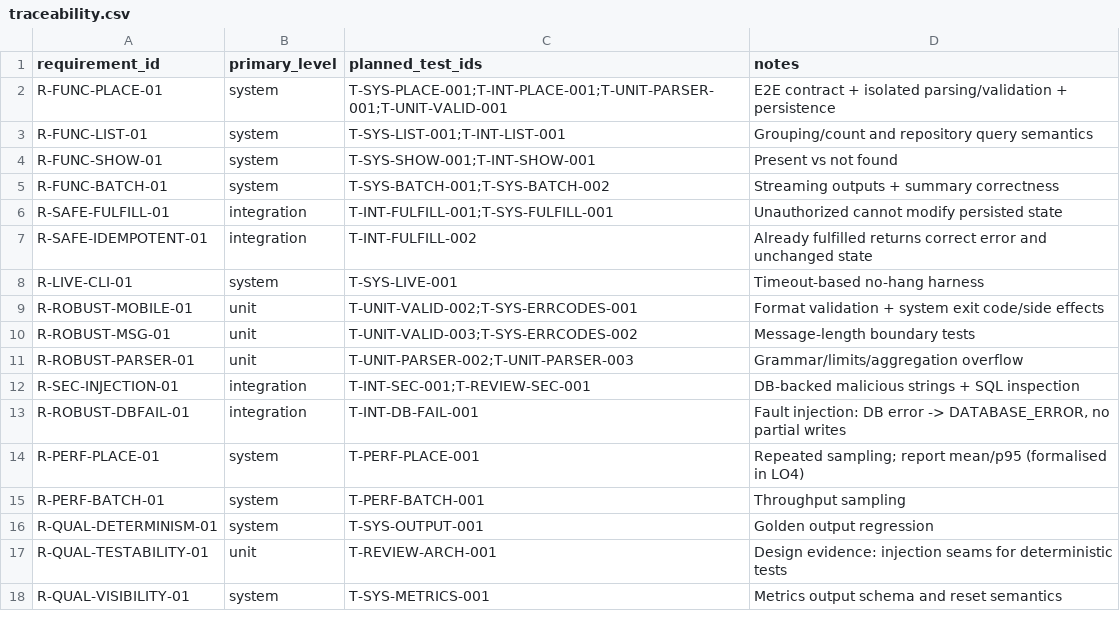
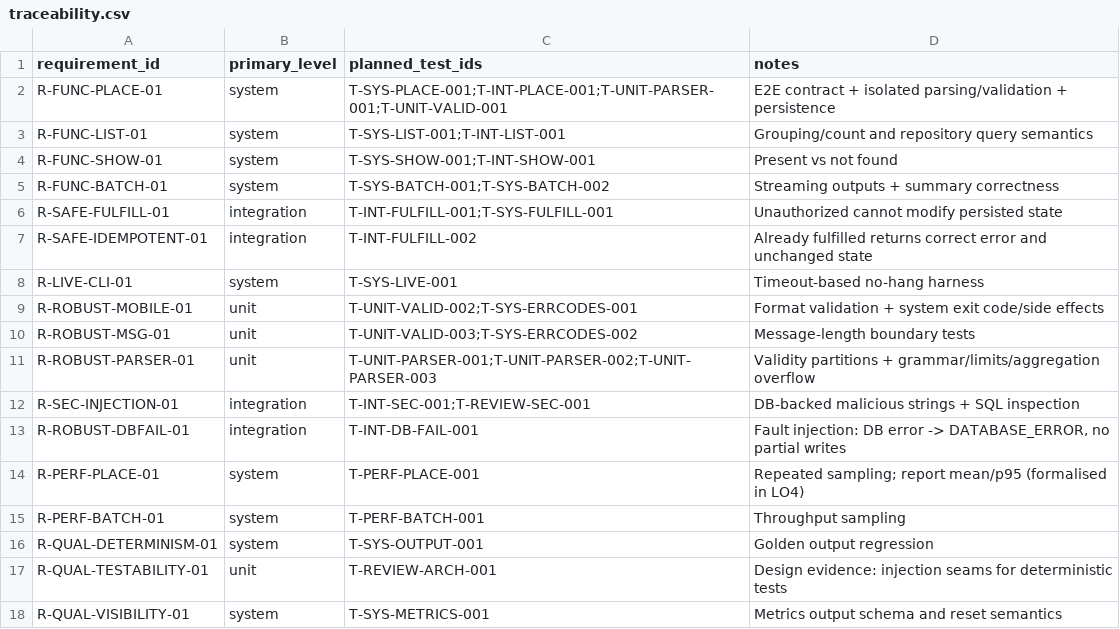
Before and after one commit to Ulixes-8/orderflow, a CSV file: docs/lo1/traceability.csv, drawn as a sheet.

Commit message:
[FIX] Align traceability with test inventory
Resolve the T-UNIT-PARSER-001 requirement mapping mismatch by\nmaking the cross-cutting relationship explicit.\n\n- Add T-UNIT-PARSER-001 to R-ROBUST-PARSER-01 traceability\n- Link T-UNIT-PARSER-001 to both R-FUNC-PLACE-01 and R-ROBUST-PARSER-01\n- Regenerate LO3 artifacts so metrics/plan-status remain consistent

```diff
--- a/docs/lo1/traceability.csv
+++ b/docs/lo1/traceability.csv
@@ -10,3 +10,3 @@ R-ROBUST-MOBILE-01,unit,"T-UNIT-VALID-002;T-SYS-ERRCODES-001","Format validation
 R-ROBUST-MSG-01,unit,"T-UNIT-VALID-003;T-SYS-ERRCODES-002","Message-length boundary tests"
-R-ROBUST-PARSER-01,unit,"T-UNIT-PARSER-002;T-UNIT-PARSER-003","Grammar/limits/aggregation overflow"
+R-ROBUST-PARSER-01,unit,"T-UNIT-PARSER-001;T-UNIT-PARSER-002;T-UNIT-PARSER-003","Validity partitions + grammar/limits/aggregation overflow"
 R-SEC-INJECTION-01,integration,"T-INT-SEC-001;T-REVIEW-SEC-001","DB-backed malicious strings + SQL inspection"
```
Also changed, not shown: docs/lo2/test_inventory.csv, 2 other files.
